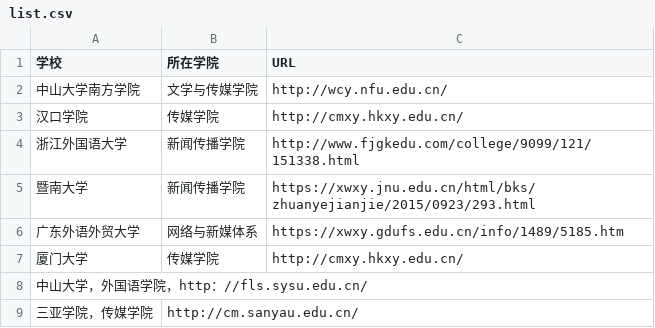
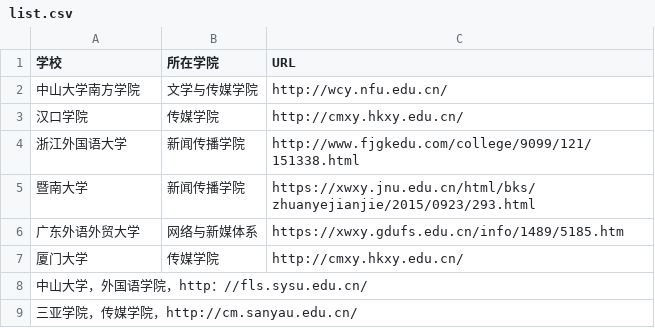
Before and after one commit to lishujie-email/techcollab_20_final-2.gi, a CSV file: list.csv, drawn as a sheet; removed rows and columns are numbered as before the commit, all else as after; the diff names each change by its address in the sheet, - before the commit and + after, or states it on an @@ line.

Commit message:
更改三亚学院基本信息

```diff
--- a/list.csv
+++ b/list.csv
-row 9: 三亚学院，传媒学院 | http://cm.sanyau.edu.cn/
+row 9: 三亚学院，传媒学院，http://cm.sanyau.edu.cn/
```
